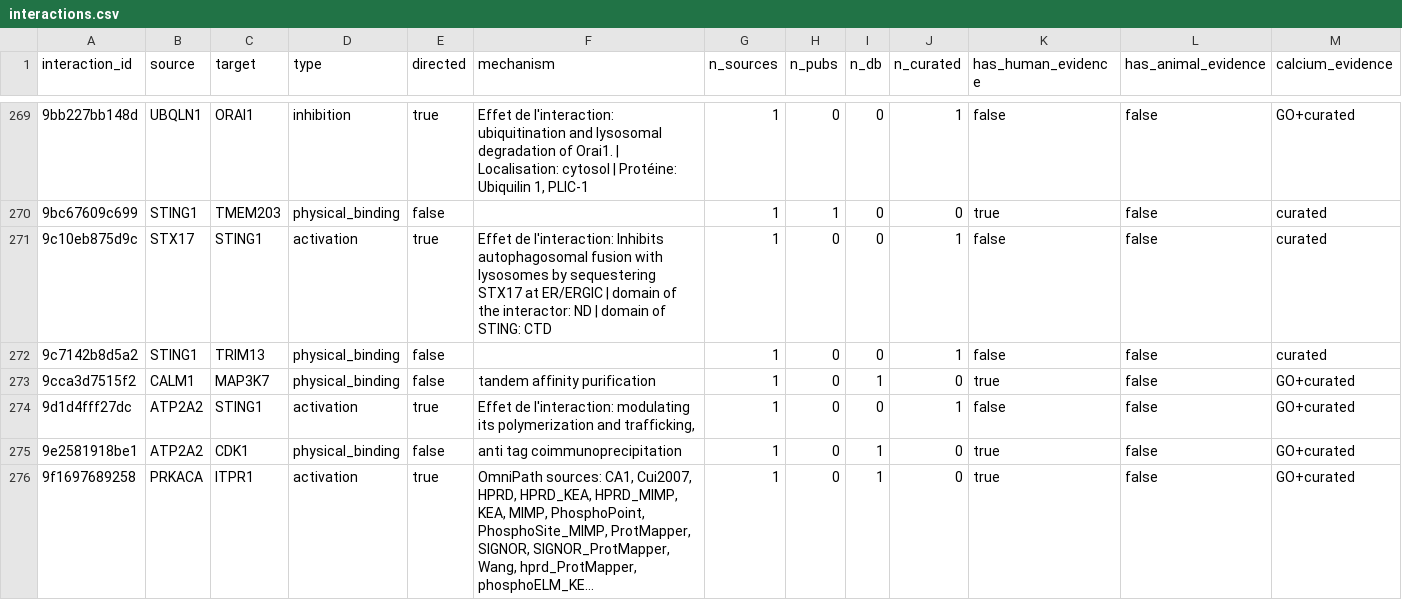
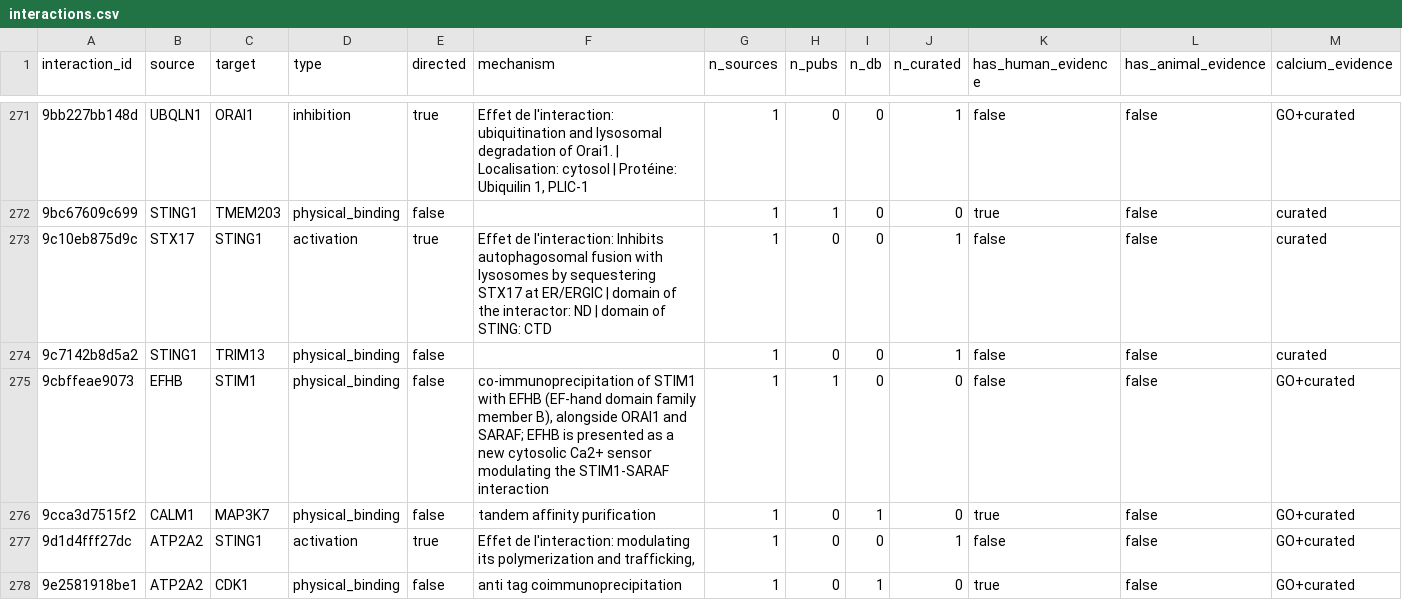
Before and after one commit to Nurtal/IDT_ca_map, a CSV file: data/interactions.csv, drawn as a sheet; only a part is shown, gaps mark what is left out; the shorter side is filled out with more unchanged rows; long unchanged cells end in …; rows hold the shown columns only; the diff covers the shown part only; the diff names each change by its address in the sheet, - before the commit and + after, or states it on an @@ line.

```diff
--- a/data/interactions.csv
+++ b/data/interactions.csv
+row 275: 9cbffeae9073 | EFHB | STIM1 | physical_binding | false | co-immunoprecipitation of STIM1 with EFHB (EF-hand domain family member B), alongside ORAI1 and SARAF; EFHB is presented as a new cytosolic Ca2+ sensor modulating the STIM1-SARAF interaction | 1 | 1 | 0 | 0 | false | false | GO+curated
```
Also changed, not shown: 4 added rows and 10 edited cells elsewhere in this file, data/evidence.csv, 5 other files.
